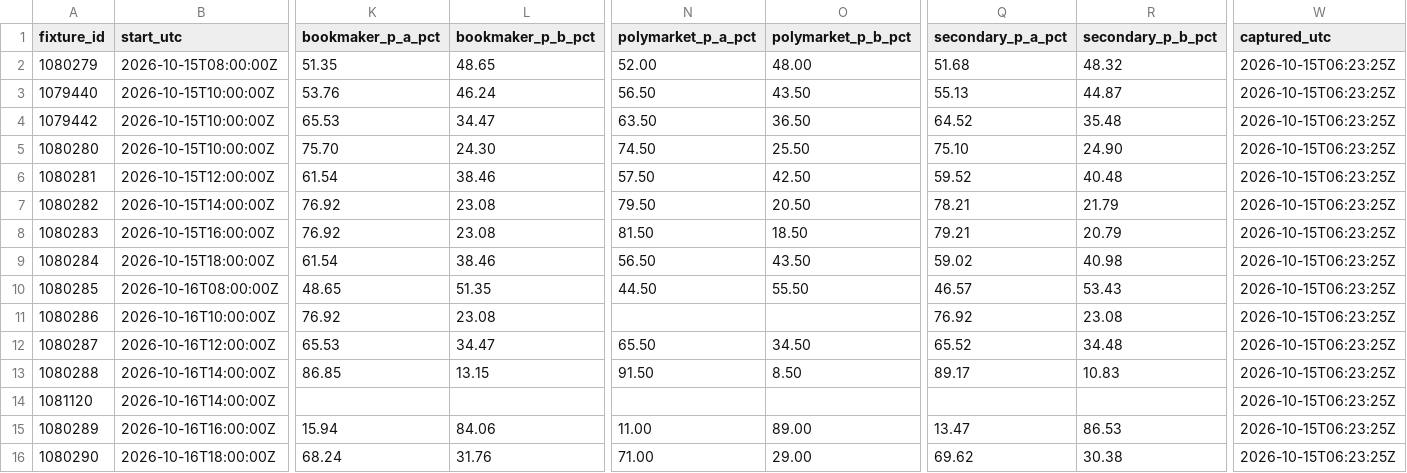
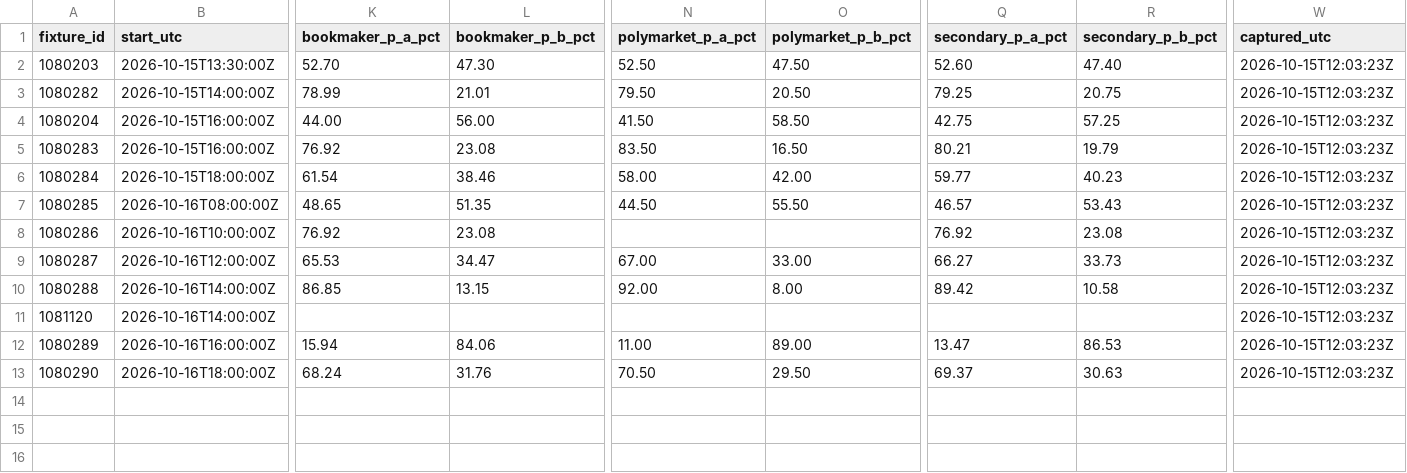
Before and after one commit to buffedlizard55-lab/MaltaProj1, a CSV file: feeds/data/fixtures.csv, drawn as a sheet; only a part is shown, gaps mark what is left out; removed rows and columns are numbered as before the commit, all else as after; rows hold the shown columns only; the diff names each change by its address in the sheet, - before the commit and + after, or states it on an @@ line.

```diff
--- a/feeds/data/fixtures.csv
+++ b/feeds/data/fixtures.csv
-row 2: 1080279 | 2026-10-15T08:00:00Z | 51.35 | 48.65 | 52.00 | 48.00 | 51.68 | 48.32 | 2026-10-15T06:23:25Z
-row 3: 1079440 | 2026-10-15T10:00:00Z | 53.76 | 46.24 | 56.50 | 43.50 | 55.13 | 44.87 | 2026-10-15T06:23:25Z
-row 4: 1079442 | 2026-10-15T10:00:00Z | 65.53 | 34.47 | 63.50 | 36.50 | 64.52 | 35.48 | 2026-10-15T06:23:25Z
-row 5: 1080280 | 2026-10-15T10:00:00Z | 75.70 | 24.30 | 74.50 | 25.50 | 75.10 | 24.90 | 2026-10-15T06:23:25Z
-row 6: 1080281 | 2026-10-15T12:00:00Z | 61.54 | 38.46 | 57.50 | 42.50 | 59.52 | 40.48 | 2026-10-15T06:23:25Z
+row 2: 1080203 | 2026-10-15T13:30:00Z | 52.70 | 47.30 | 52.50 | 47.50 | 52.60 | 47.40 | 2026-10-15T12:03:23Z
-K3 (bookmaker_p_a_pct): 76.92
+K3 (bookmaker_p_a_pct): 78.99
-L3 (bookmaker_p_b_pct): 23.08
+L3 (bookmaker_p_b_pct): 21.01
-Q3 (secondary_p_a_pct): 78.21
+Q3 (secondary_p_a_pct): 79.25
-R3 (secondary_p_b_pct): 21.79
+R3 (secondary_p_b_pct): 20.75
-W3 (captured_utc): 2026-10-15T06:23:25Z
+W3 (captured_utc): 2026-10-15T12:03:23Z
+row 4: 1080204 | 2026-10-15T16:00:00Z | 44.00 | 56.00 | 41.50 | 58.50 | 42.75 | 57.25 | 2026-10-15T12:03:23Z
-N5 (polymarket_p_a_pct): 81.50
+N5 (polymarket_p_a_pct): 83.50
-O5 (polymarket_p_b_pct): 18.50
+O5 (polymarket_p_b_pct): 16.50
-Q5 (secondary_p_a_pct): 79.21
+Q5 (secondary_p_a_pct): 80.21
-R5 (secondary_p_b_pct): 20.79
+R5 (secondary_p_b_pct): 19.79
-W5:W13 (captured_utc): 2026-10-15T06:23:25Z
+W5:W13 (captured_utc): 2026-10-15T12:03:23Z
-N6 (polymarket_p_a_pct): 56.50
+N6 (polymarket_p_a_pct): 58.00
-O6 (polymarket_p_b_pct): 43.50
+O6 (polymarket_p_b_pct): 42.00
-Q6 (secondary_p_a_pct): 59.02
+Q6 (secondary_p_a_pct): 59.77
-R6 (secondary_p_b_pct): 40.98
+R6 (secondary_p_b_pct): 40.23
-N9 (polymarket_p_a_pct): 65.50
+N9 (polymarket_p_a_pct): 67.00
-O9 (polymarket_p_b_pct): 34.50
+O9 (polymarket_p_b_pct): 33.00
-Q9 (secondary_p_a_pct): 65.52
+Q9 (secondary_p_a_pct): 66.27
-R9 (secondary_p_b_pct): 34.48
+R9 (secondary_p_b_pct): 33.73
-N10 (polymarket_p_a_pct): 91.50
+N10 (polymarket_p_a_pct): 92.00
-O10 (polymarket_p_b_pct): 8.50
+O10 (polymarket_p_b_pct): 8.00
-Q10 (secondary_p_a_pct): 89.17
+Q10 (secondary_p_a_pct): 89.42
-R10 (secondary_p_b_pct): 10.83
+R10 (secondary_p_b_pct): 10.58
-N13 (polymarket_p_a_pct): 71.00
+N13 (polymarket_p_a_pct): 70.50
-O13 (polymarket_p_b_pct): 29.00
+O13 (polymarket_p_b_pct): 29.50
-Q13 (secondary_p_a_pct): 69.62
+Q13 (secondary_p_a_pct): 69.37
-R13 (secondary_p_b_pct): 30.38
+R13 (secondary_p_b_pct): 30.63
```
Also changed, not shown: feeds/data/flags.csv, feeds/data/market_feed.csv, 11 other files.
